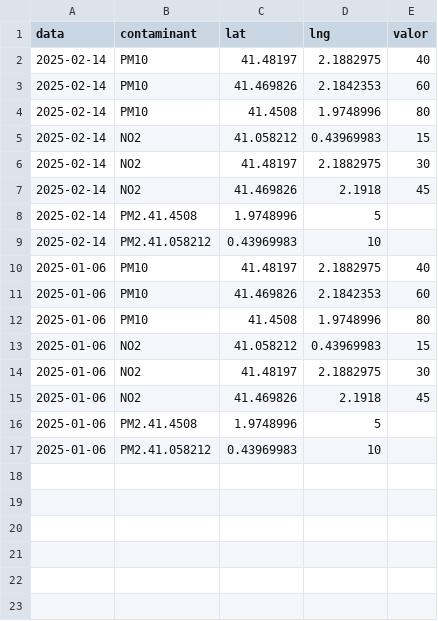
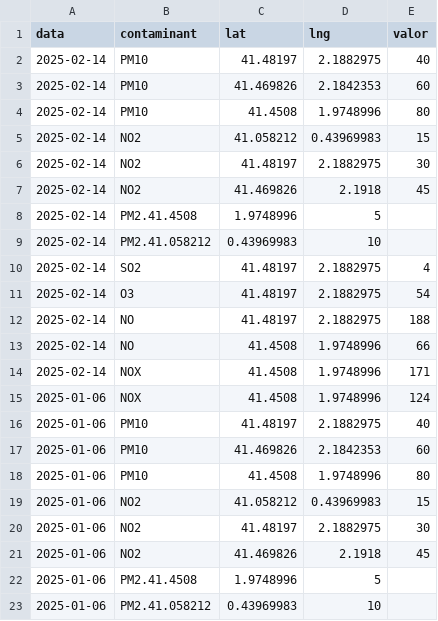
Before and after one commit to rasare4/rasare4.github.io, a CSV file: mapa/dades.csv, drawn as a sheet; the diff names each change by its address in the sheet, - before the commit and + after, or states it on an @@ line.

Commit message:
Update dades.csv

```diff
--- a/mapa/dades.csv
+++ b/mapa/dades.csv
+row 10: 2025-02-14 | SO2 | 41.48197 | 2.1882975 | 4
+row 11: 2025-02-14 | O3 | 41.48197 | 2.1882975 | 54
+row 12: 2025-02-14 | NO | 41.48197 | 2.1882975 | 188
+row 13: 2025-02-14 | NO | 41.4508 | 1.9748996 | 66
+row 14: 2025-02-14 | NOX | 41.4508 | 1.9748996 | 171
+row 15: 2025-01-06 | NOX | 41.4508 | 1.9748996 | 124
```
